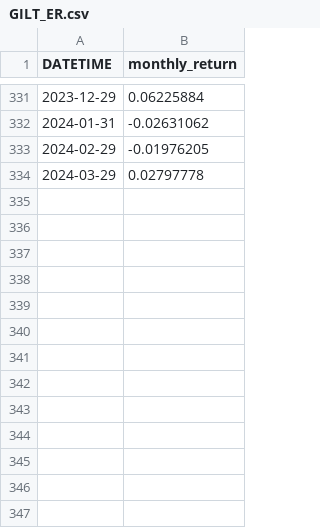
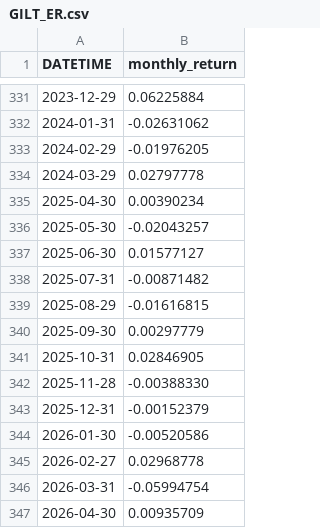
Before and after one commit to my2582/pysystemtrade, a CSV file: results/monthly_returns/by_instrument/GILT_ER.csv, drawn as a sheet; only a part is shown, gaps mark what is left out; the diff names each change by its address in the sheet, - before the commit and + after, or states it on an @@ line.

```diff
--- a/results/monthly_returns/by_instrument/GILT_ER.csv
+++ b/results/monthly_returns/by_instrument/GILT_ER.csv
+row 335: 2025-04-30 | 0.00390234
+row 336: 2025-05-30 | -0.02043257
+row 337: 2025-06-30 | 0.01577127
+row 338: 2025-07-31 | -0.00871482
+row 339: 2025-08-29 | -0.01616815
+row 340: 2025-09-30 | 0.00297779
+row 341: 2025-10-31 | 0.02846905
+row 342: 2025-11-28 | -0.00388330
+row 343: 2025-12-31 | -0.00152379
+row 344: 2026-01-30 | -0.00520586
+row 345: 2026-02-27 | 0.02968778
+row 346: 2026-03-31 | -0.05994754
+row 347: 2026-04-30 | 0.00935709
```
Also changed, not shown: results/monthly_returns/by_instrument/DAX_ER.csv, results/monthly_returns/by_instrument/JGB10Y_ER.csv, 16 other files.
